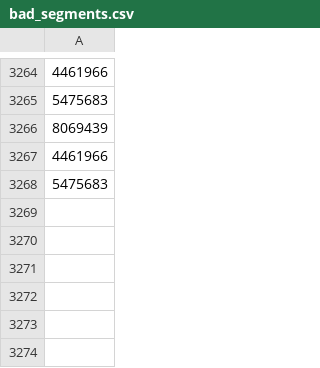
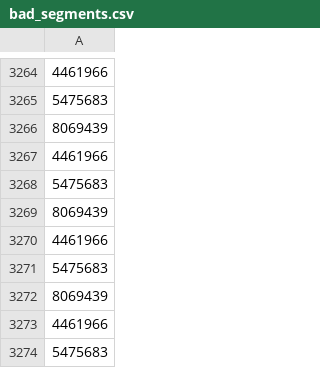
Before and after one commit to vigi4cure/vigi4cure.github.io, a CSV file: bad_segments.csv, drawn as a sheet; only a part is shown, gaps mark what is left out; the diff names each change by its address in the sheet, - before the commit and + after, or states it on an @@ line.

```diff
--- a/bad_segments.csv
+++ b/bad_segments.csv
+row 3269: 8069439
+row 3270: 4461966
+row 3271: 5475683
+row 3272: 8069439
+row 3273: 4461966
+row 3274: 5475683
```
Also changed, not shown: distance_2019.csv, elevation_gain_2019.csv, 7 other files.
